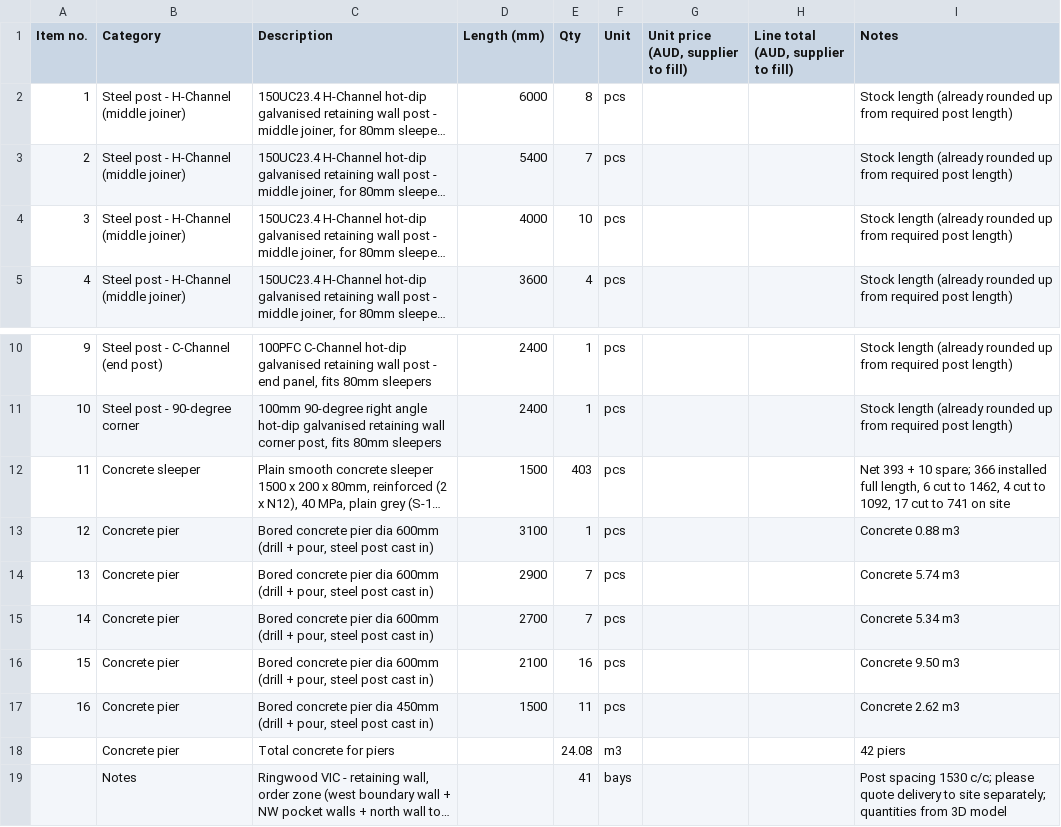
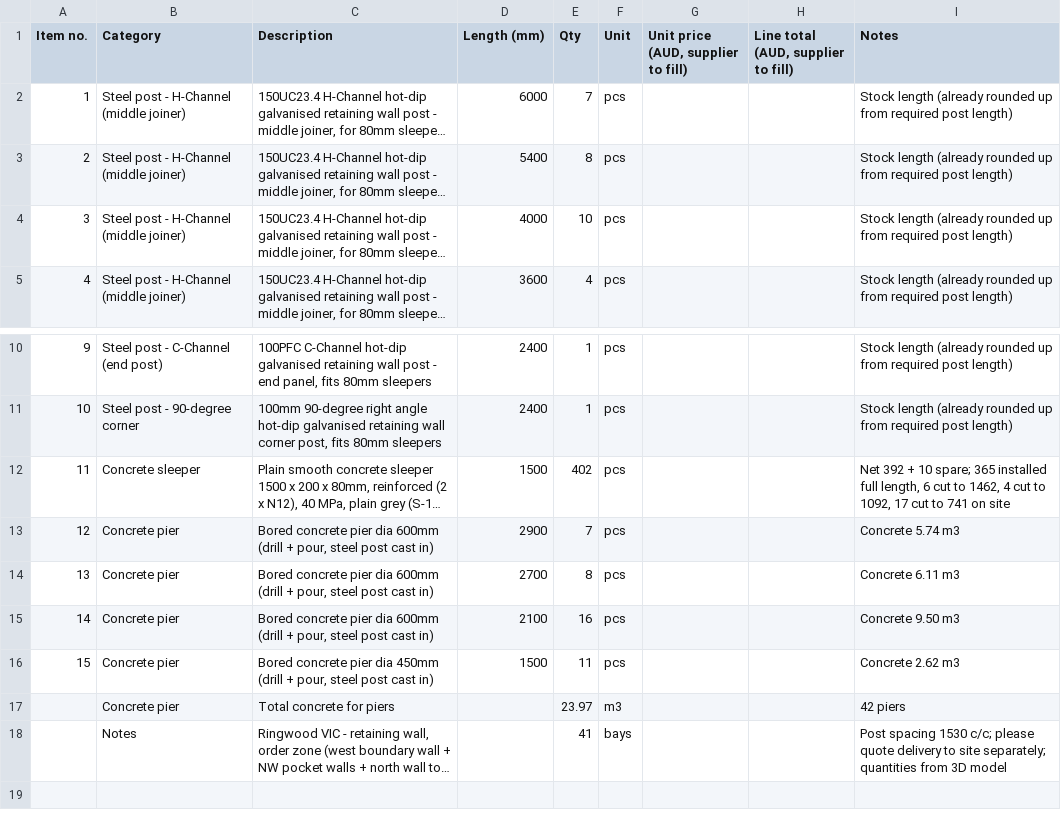
Before and after one commit to Jipeng-THEO/retainingwall, a CSV file: retaining_wall_rfq.csv, drawn as a sheet; only a part is shown, gaps mark what is left out; long unchanged cells end in …; removed rows and columns are numbered as before the commit, all else as after; the diff names each change by its address in the sheet, - before the commit and + after, or states it on an @@ line.

```diff
--- a/retaining_wall_rfq.csv
+++ b/retaining_wall_rfq.csv
-E2 (Qty): 8
+E2 (Qty): 7
-E3 (Qty): 7
+E3 (Qty): 8
-E12 (Qty): 403
+E12 (Qty): 402
-I12 (Notes): Net 393 + 10 spare; 366 installed full…
+I12 (Notes): Net 392 + 10 spare; 365 installed full…
-row 13: 12 | Concrete pier | Bored concrete pier dia 600mm (drill + pour, steel post cast in) | 3100 | 1 | pcs |  |  | Concrete 0.88 m3
@@ column A (Item no.) renumbered between rows 13 and 16 @@
-E14 (Qty): 7
+E14 (Qty): 8
-I14 (Notes): Concrete 5.34 m3
+I14 (Notes): Concrete 6.11 m3
-E17 (Qty): 24.08
+E17 (Qty): 23.97
```
Also changed, not shown: retaining_wall_order.csv, 1 other file.
